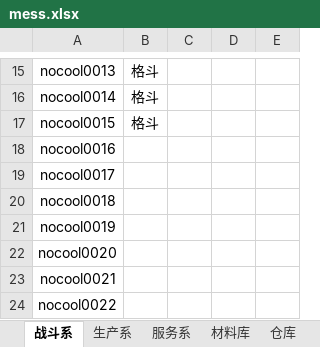
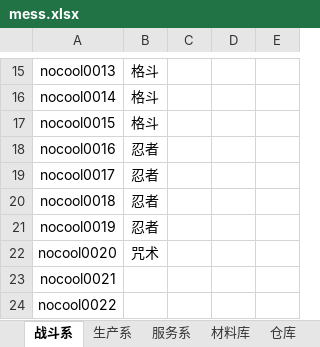
Before and after one commit to Panan911/pkml, an Excel workbook: mess.xlsx, sheet 战斗系, drawn as a sheet; only a part is shown, gaps mark what is left out; values as stored, in another font and other column widths than the file's, no borders; the diff names each change by its address in the sheet, - before the commit and + after, or states it on an @@ line.

```diff
--- a/mess.xlsx (sheet 战斗系)
+++ b/mess.xlsx (sheet 战斗系)
-B18:B21: (empty)
+B18:B21: 忍者
-B22: (empty)
+B22: 咒术
```
Also changed, not shown: sheet 材料库, sheet 生产系, sheet 记录点, 19 other files.
